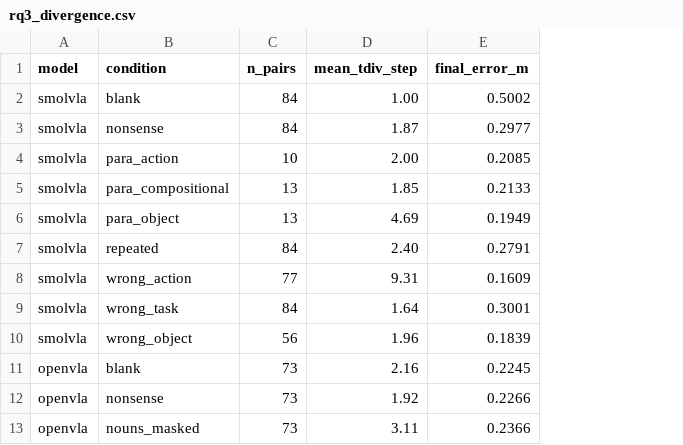
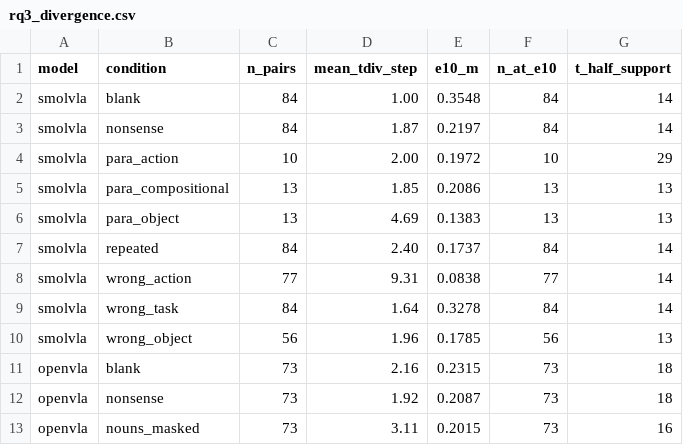
Before and after one commit to keivalya/cs6120, a CSV file: paper/rq3_divergence.csv, drawn as a sheet; only a part is shown; removed rows and columns are numbered as before the commit, all else as after; the diff names each change by its address in the sheet, - before the commit and + after, or states it on an @@ line.

```diff
--- a/paper/rq3_divergence.csv
+++ b/paper/rq3_divergence.csv
-column E (final_error_m), rows 2-13: 0.5002 | 0.2977 | 0.2085 | 0.2133 | 0.1949 | 0.2791 | 0.1609 | 0.3001 | 0.1839 | 0.2245 | 0.2266 | 0.2366
+column E (e10_m), rows 2-13: 0.3548 | 0.2197 | 0.1972 | 0.2086 | 0.1383 | 0.1737 | 0.0838 | 0.3278 | 0.1785 | 0.2315 | 0.2087 | 0.2015
+column F (n_at_e10), rows 2-13: 84 | 84 | 10 | 13 | 13 | 84 | 77 | 84 | 56 | 73 | 73 | 73
+column G (t_half_support), rows 2-13: 14 | 14 | 29 | 13 | 13 | 14 | 14 | 14 | 13 | 18 | 18 | 16
```
Also changed, not shown: 10 other files.
